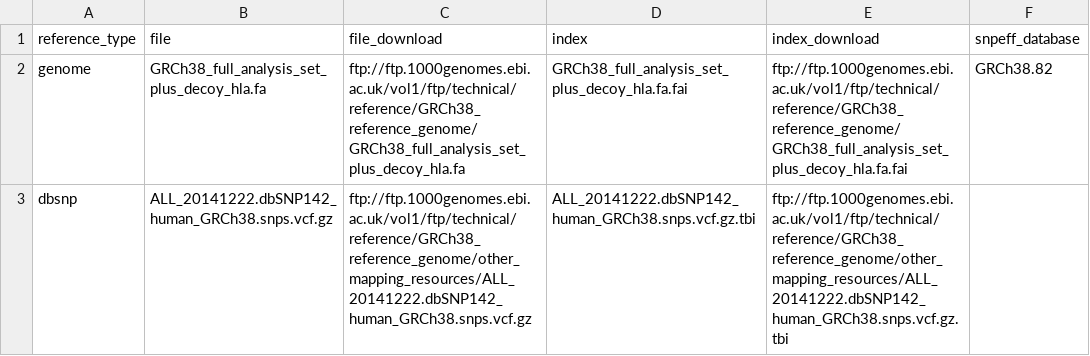
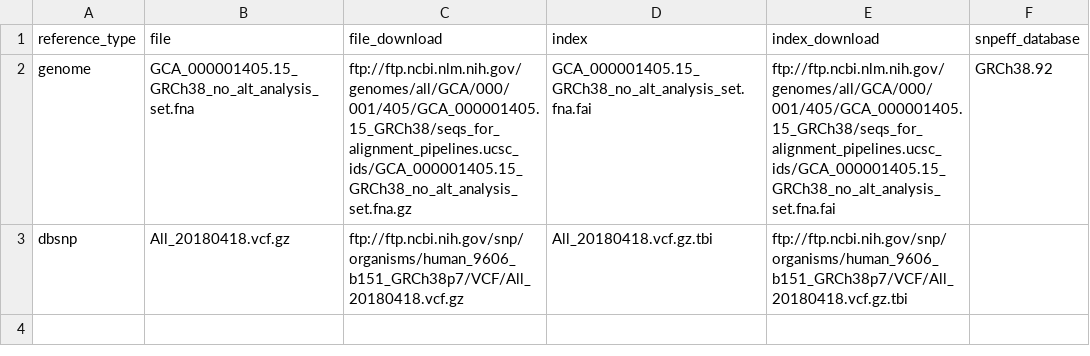
Before and after one commit to samarthaFFM/dna-seq-gatk-variant-calling, a TSV file: references.tsv, drawn as a sheet.

Commit message:
change to Heng Li's recommended ref (https://lh3.github.io/2017/11/13/which-human-reference-genome-to-use) and newest dbSNP for GRCh38

```diff
--- a/references.tsv
+++ b/references.tsv
@@ -1,3 +1,3 @@
 reference_type	file	file_download	index	index_download	snpeff_database
-genome	GRCh38_full_analysis_set_plus_decoy_hla.fa	ftp://ftp.1000genomes.ebi.ac.uk/vol1/ftp/technical/reference/GRCh38_reference_genome/GRCh38_full_analysis_set_plus_decoy_hla.fa	GRCh38_full_analysis_set_plus_decoy_hla.fa.fai	ftp://ftp.1000genomes.ebi.ac.uk/vol1/ftp/technical/reference/GRCh38_reference_genome/GRCh38_full_analysis_set_plus_decoy_hla.fa.fai	GRCh38.82
-dbsnp	ALL_20141222.dbSNP142_human_GRCh38.snps.vcf.gz	ftp://ftp.1000genomes.ebi.ac.uk/vol1/ftp/technical/reference/GRCh38_reference_genome/other_mapping_resources/ALL_20141222.dbSNP142_human_GRCh38.snps.vcf.gz	ALL_20141222.dbSNP142_human_GRCh38.snps.vcf.gz.tbi	ftp://ftp.1000genomes.ebi.ac.uk/vol1/ftp/technical/reference/GRCh38_reference_genome/other_mapping_resources/ALL_20141222.dbSNP142_human_GRCh38.snps.vcf.gz.tbi	
+genome	GCA_000001405.15_GRCh38_no_alt_analysis_set.fna	ftp://ftp.ncbi.nlm.nih.gov/genomes/all/GCA/000/001/405/GCA_000001405.15_GRCh38/seqs_for_alignment_pipelines.ucsc_ids/GCA_000001405.15_GRCh38_no_alt_analysis_set.fna.gz	GCA_000001405.15_GRCh38_no_alt_analysis_set.fna.fai	ftp://ftp.ncbi.nlm.nih.gov/genomes/all/GCA/000/001/405/GCA_000001405.15_GRCh38/seqs_for_alignment_pipelines.ucsc_ids/GCA_000001405.15_GRCh38_no_alt_analysis_set.fna.fai	GRCh38.92
+dbsnp	All_20180418.vcf.gz	ftp://ftp.ncbi.nih.gov/snp/organisms/human_9606_b151_GRCh38p7/VCF/All_20180418.vcf.gz	All_20180418.vcf.gz.tbi	ftp://ftp.ncbi.nih.gov/snp/organisms/human_9606_b151_GRCh38p7/VCF/All_20180418.vcf.gz.tbi
```
Also changed, not shown: 1 other file.
